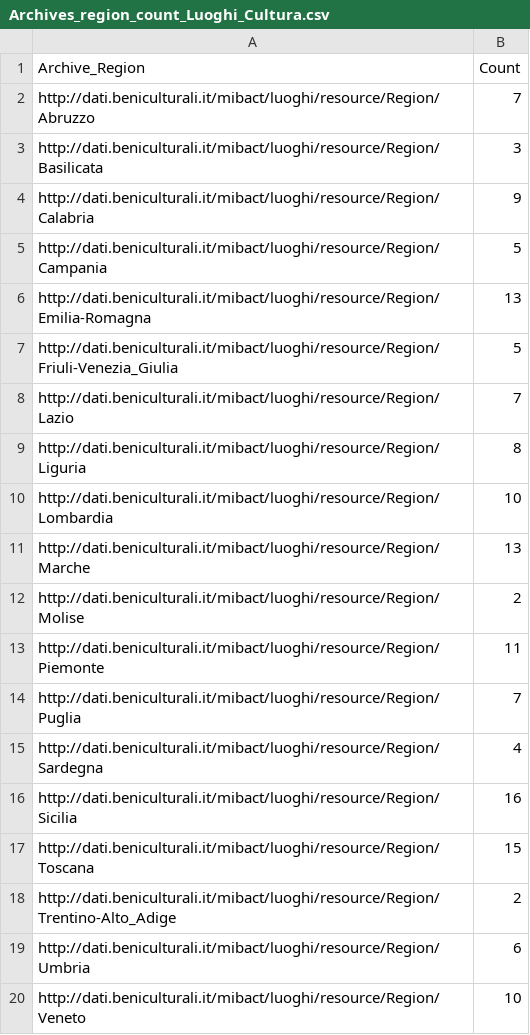
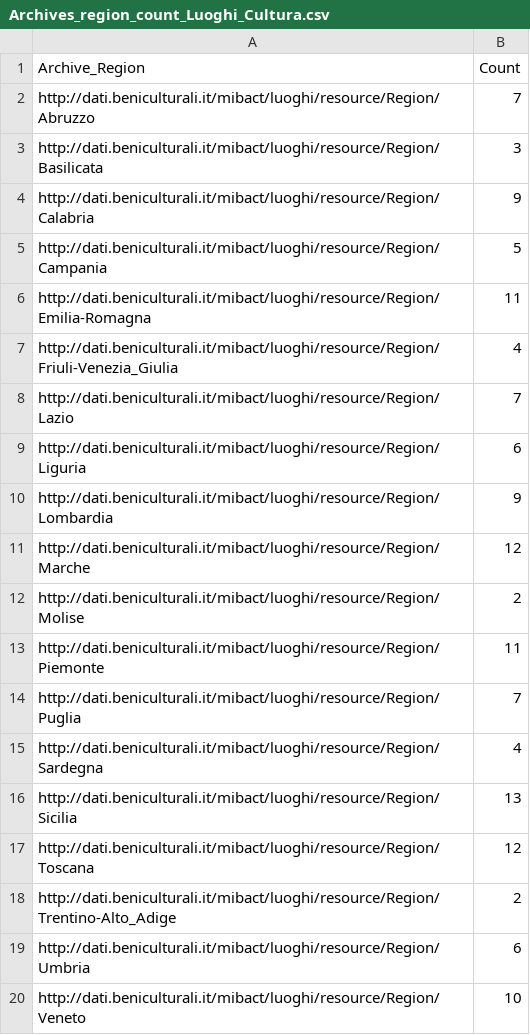
Before and after one commit to alicepicco333/culture4all, a CSV file: data/Dati_Archivi/Archives_region_count_Luoghi_Cultura.csv, drawn as a sheet.

```diff
--- a/data/Dati_Archivi/Archives_region_count_Luoghi_Cultura.csv
+++ b/data/Dati_Archivi/Archives_region_count_Luoghi_Cultura.csv
@@ -5,8 +5,8 @@ http://dati.beniculturali.it/mibact/luoghi/resource/Region/Calabria,9
 http://dati.beniculturali.it/mibact/luoghi/resource/Region/Campania,5
-http://dati.beniculturali.it/mibact/luoghi/resource/Region/Emilia-Romagna,13
-http://dati.beniculturali.it/mibact/luoghi/resource/Region/Friuli-Venezia_Giulia,5
+http://dati.beniculturali.it/mibact/luoghi/resource/Region/Emilia-Romagna,11
+http://dati.beniculturali.it/mibact/luoghi/resource/Region/Friuli-Venezia_Giulia,4
 http://dati.beniculturali.it/mibact/luoghi/resource/Region/Lazio,7
-http://dati.beniculturali.it/mibact/luoghi/resource/Region/Liguria,8
-http://dati.beniculturali.it/mibact/luoghi/resource/Region/Lombardia,10
-http://dati.beniculturali.it/mibact/luoghi/resource/Region/Marche,13
+http://dati.beniculturali.it/mibact/luoghi/resource/Region/Liguria,6
+http://dati.beniculturali.it/mibact/luoghi/resource/Region/Lombardia,9
+http://dati.beniculturali.it/mibact/luoghi/resource/Region/Marche,12
 http://dati.beniculturali.it/mibact/luoghi/resource/Region/Molise,2
@@ -15,4 +15,4 @@ http://dati.beniculturali.it/mibact/luoghi/resource/Region/Puglia,7
 http://dati.beniculturali.it/mibact/luoghi/resource/Region/Sardegna,4
-http://dati.beniculturali.it/mibact/luoghi/resource/Region/Sicilia,16
-http://dati.beniculturali.it/mibact/luoghi/resource/Region/Toscana,15
+http://dati.beniculturali.it/mibact/luoghi/resource/Region/Sicilia,13
+http://dati.beniculturali.it/mibact/luoghi/resource/Region/Toscana,12
 http://dati.beniculturali.it/mibact/luoghi/resource/Region/Trentino-Alto_Adige,2
```
Also changed, not shown: data/Dati_Archivi/Archives_Luoghi_Cultura.csv, data/Dati_Archivi/Archives_city_count_Luoghi_Cultura.csv, 13 other files.
